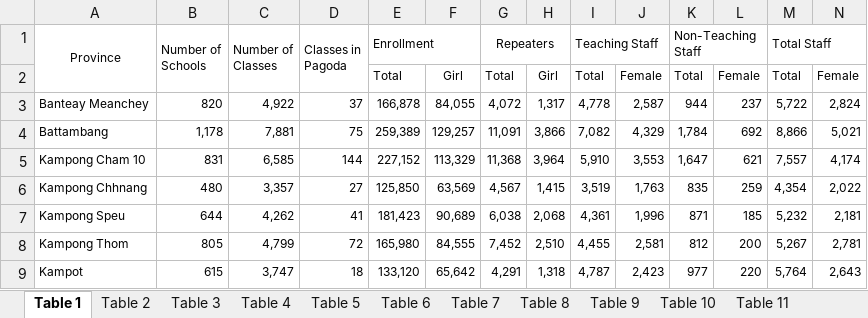
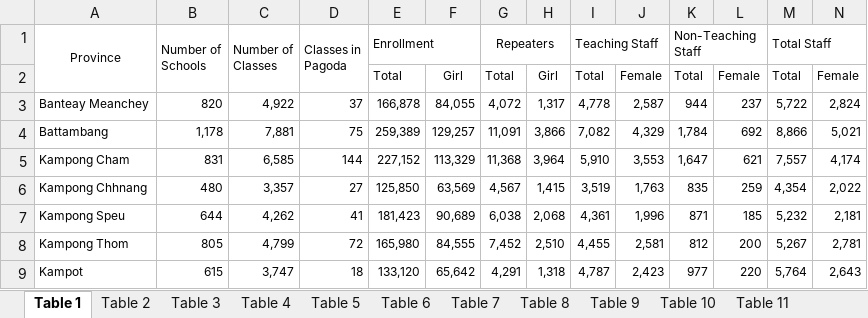
Before and after one commit to i-eat-tea/MINI_PROJECT_AMS_B_GROUP3, an Excel workbook: pdfs/excel/2024-2025.xlsx, sheet Table 1, drawn as a sheet; only a part is shown; values as stored, in another font and other column widths than the file's, no borders; the diff names each change by its address in the sheet, - before the commit and + after, or states it on an @@ line.

```diff
--- a/pdfs/excel/2024-2025.xlsx (sheet Table 1)
+++ b/pdfs/excel/2024-2025.xlsx (sheet Table 1)
-A5 (Province): Kampong Cham 10
+A5 (Province): Kampong Cham
```
Also changed, not shown: 14 other files.
